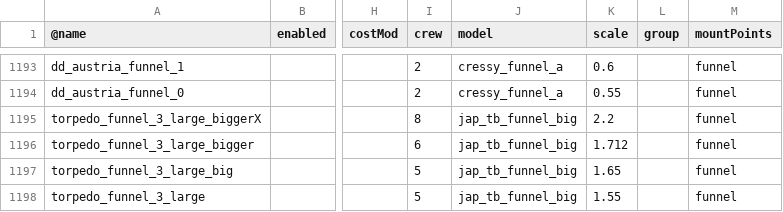
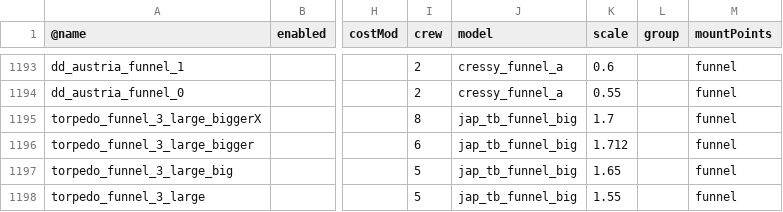
Before and after one commit to brothermunro/Dreadnought-Improvement-Project, a CSV file: parts.csv, drawn as a sheet; only a part is shown, gaps mark what is left out; the diff covers the shown part only; the diff names each change by its address in the sheet, - before the commit and + after, or states it on an @@ line.

Commit message:
fixed exp. scoutcruiser funnelsize

```diff
--- a/parts.csv
+++ b/parts.csv
-K1195 (scale): 2.2
+K1195 (scale): 1.7
```
Also changed, not shown: 1 added row, 1 removed row and 5 edited cells elsewhere in this file.
